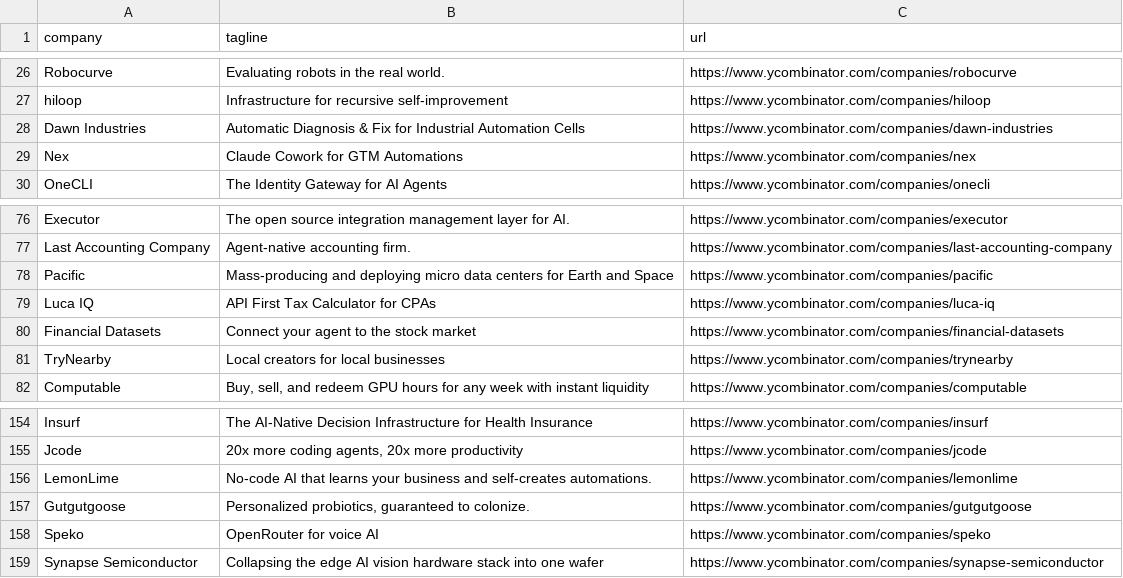
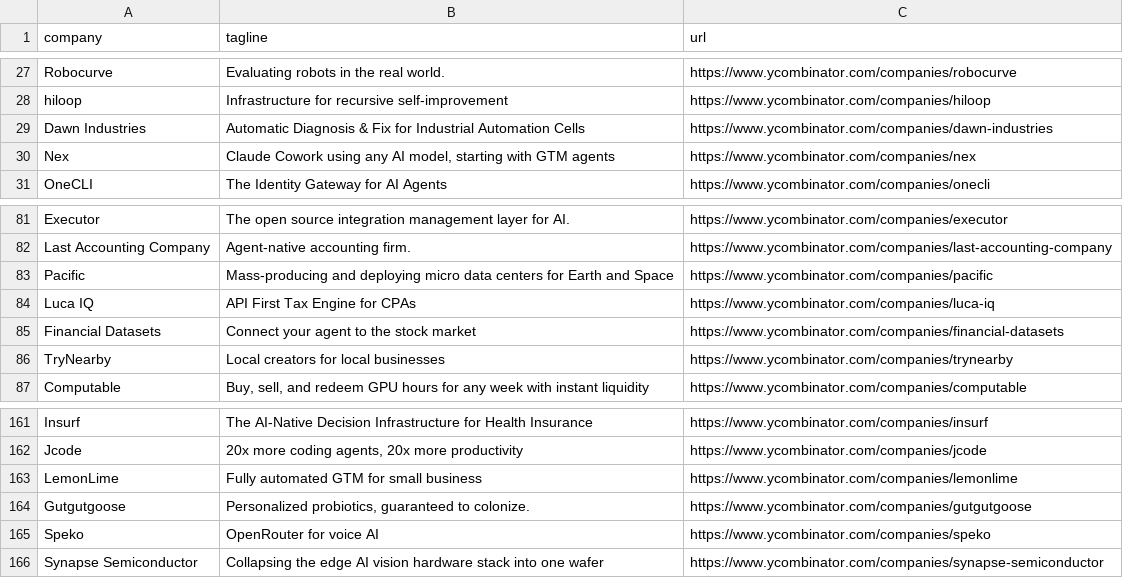
Before and after one commit to mcottle1/yc-updates, a CSV file: companies.csv, drawn as a sheet; only a part is shown, gaps mark what is left out; the diff covers the shown part only.

```diff
--- a/companies.csv
+++ b/companies.csv
@@ -28,3 +29,3 @@ hiloop,Infrastructure for recursive self-improvement,https://www.ycombinator.com
 Dawn Industries,Automatic Diagnosis & Fix for Industrial Automation Cells,https://www.ycombinator.com/companies/dawn-industries
-Nex,Claude Cowork for GTM Automations,https://www.ycombinator.com/companies/nex
+Nex,"Claude Cowork using any AI model, starting with GTM agents",https://www.ycombinator.com/companies/nex
 OneCLI,The Identity Gateway for AI Agents,https://www.ycombinator.com/companies/onecli
@@ -78,3 +83,3 @@ Last Accounting Company,Agent-native accounting firm.,https://www.ycombinator.co
 Pacific,Mass-producing and deploying micro data centers for Earth and Space,https://www.ycombinator.com/companies/pacific
-Luca IQ,API First Tax Calculator for CPAs,https://www.ycombinator.com/companies/luca-iq
+Luca IQ,API First Tax Engine for CPAs,https://www.ycombinator.com/companies/luca-iq
 Financial Datasets,Connect your agent to the stock market,https://www.ycombinator.com/companies/financial-datasets
@@ -155,3 +162,3 @@ Insurf,The AI-Native Decision Infrastructure for Health Insurance,https://www.yc
 Jcode,"20x more coding agents, 20x more productivity",https://www.ycombinator.com/companies/jcode
-LemonLime,No-code AI that learns your business and self-creates automations.,https://www.ycombinator.com/companies/lemonlime
+LemonLime,Fully automated GTM for small business,https://www.ycombinator.com/companies/lemonlime
 Gutgutgoose,"Personalized probiotics, guaranteed to colonize.",https://www.ycombinator.com/companies/gutgutgoose
```
Also changed, not shown: 10 added rows and 3 edited cells elsewhere in this file.
